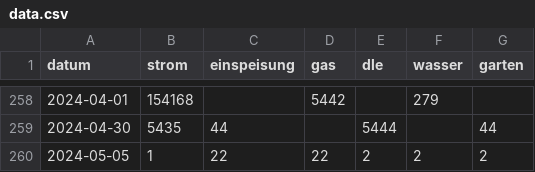
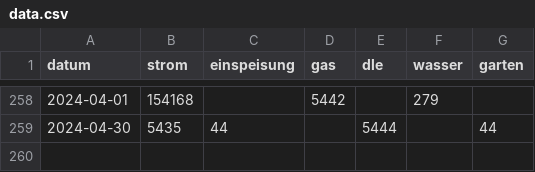
Before and after one commit to MarSond/energy, a CSV file: data.csv, drawn as a sheet; only a part is shown, gaps mark what is left out; the diff names each change by its address in the sheet, - before the commit and + after, or states it on an @@ line.

```diff
--- a/data.csv
+++ b/data.csv
-row 260: 2024-05-05 | 1 | 22 | 22 | 2 | 2 | 2
```
Also changed, not shown: 3 other files.
